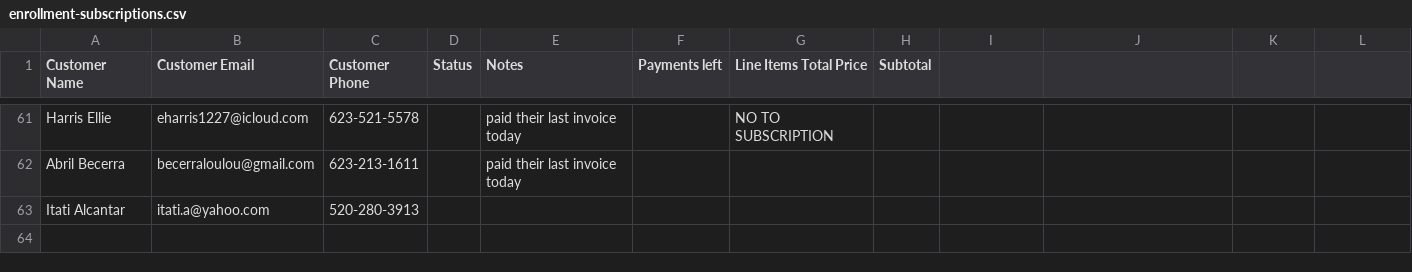
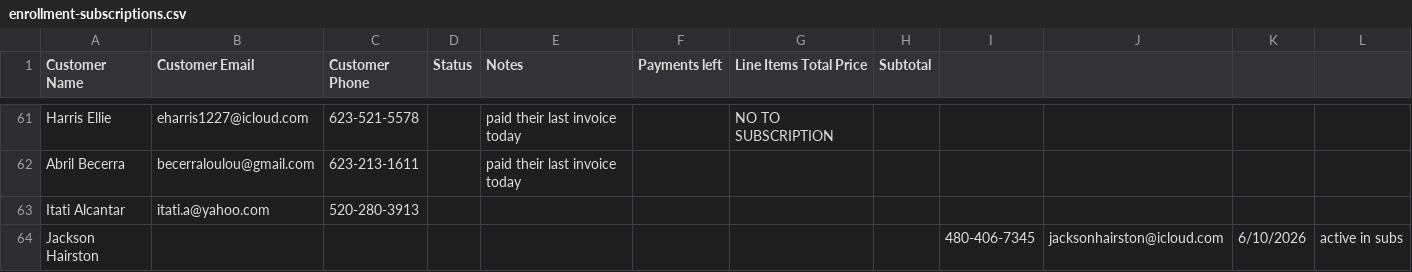
Before and after one commit to SimmonsKiara21/Viya-Admin, a CSV file: data/enrollment-subscriptions.csv, drawn as a sheet; only a part is shown, gaps mark what is left out; the diff names each change by its address in the sheet, - before the commit and + after, or states it on an @@ line.

```diff
--- a/data/enrollment-subscriptions.csv
+++ b/data/enrollment-subscriptions.csv
+row 64: Jackson Hairston |  |  |  |  |  |  |  | 480-406-7345 | jacksonhairston@icloud.com | 6/10/2026 | active in subs
```
Also changed, not shown: data/enrollment-collections.csv, data/enrollment-current.csv, 7 other files.
